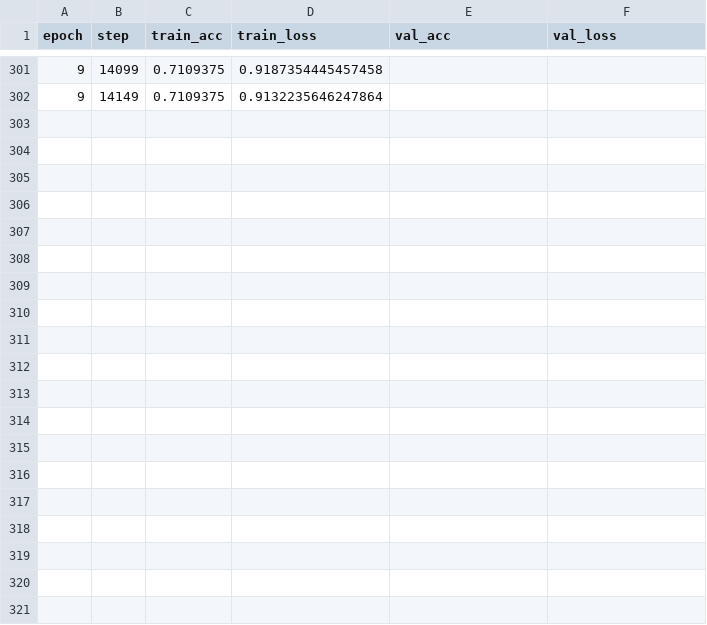
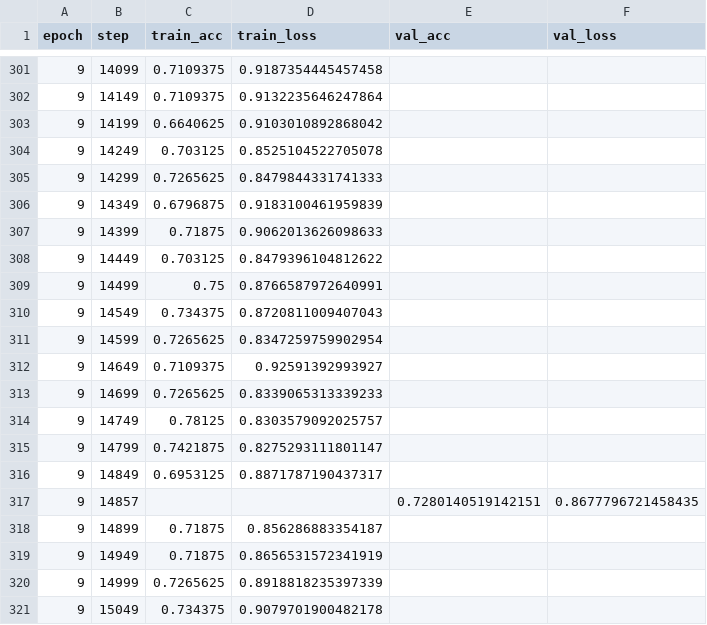
Before and after one commit to TheNMD/ai-project3, a CSV file: metrics.csv, drawn as a sheet; only a part is shown, gaps mark what is left out; the diff covers the shown part only; the diff names each change by its address in the sheet, - before the commit and + after, or states it on an @@ line.

```diff
--- a/metrics.csv
+++ b/metrics.csv
+row 303: 9 | 14199 | 0.6640625 | 0.9103010892868042
+row 304: 9 | 14249 | 0.703125 | 0.8525104522705078
+row 305: 9 | 14299 | 0.7265625 | 0.8479844331741333
+row 306: 9 | 14349 | 0.6796875 | 0.9183100461959839
+row 307: 9 | 14399 | 0.71875 | 0.9062013626098633
+row 308: 9 | 14449 | 0.703125 | 0.8479396104812622
+row 309: 9 | 14499 | 0.75 | 0.8766587972640991
+row 310: 9 | 14549 | 0.734375 | 0.8720811009407043
+row 311: 9 | 14599 | 0.7265625 | 0.8347259759902954
+row 312: 9 | 14649 | 0.7109375 | 0.92591392993927
+row 313: 9 | 14699 | 0.7265625 | 0.8339065313339233
+row 314: 9 | 14749 | 0.78125 | 0.8303579092025757
+row 315: 9 | 14799 | 0.7421875 | 0.8275293111801147
+row 316: 9 | 14849 | 0.6953125 | 0.8871787190437317
+row 317: 9 | 14857 |  |  | 0.7280140519142151 | 0.8677796721458435
+row 318: 9 | 14899 | 0.71875 | 0.856286883354187
+row 319: 9 | 14949 | 0.71875 | 0.8656531572341919
+row 320: 9 | 14999 | 0.7265625 | 0.8918818235397339
+row 321: 9 | 15049 | 0.734375 | 0.9079701900482178
```
Also changed, not shown: 26 added rows elsewhere in this file, 1 other file.
